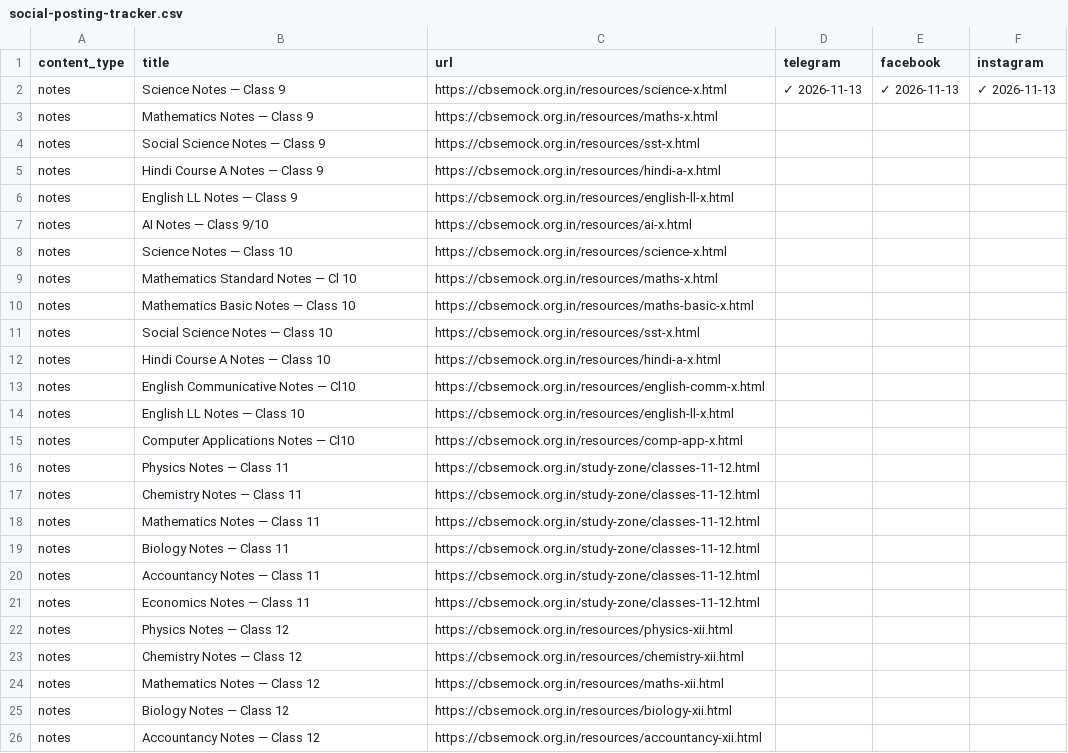
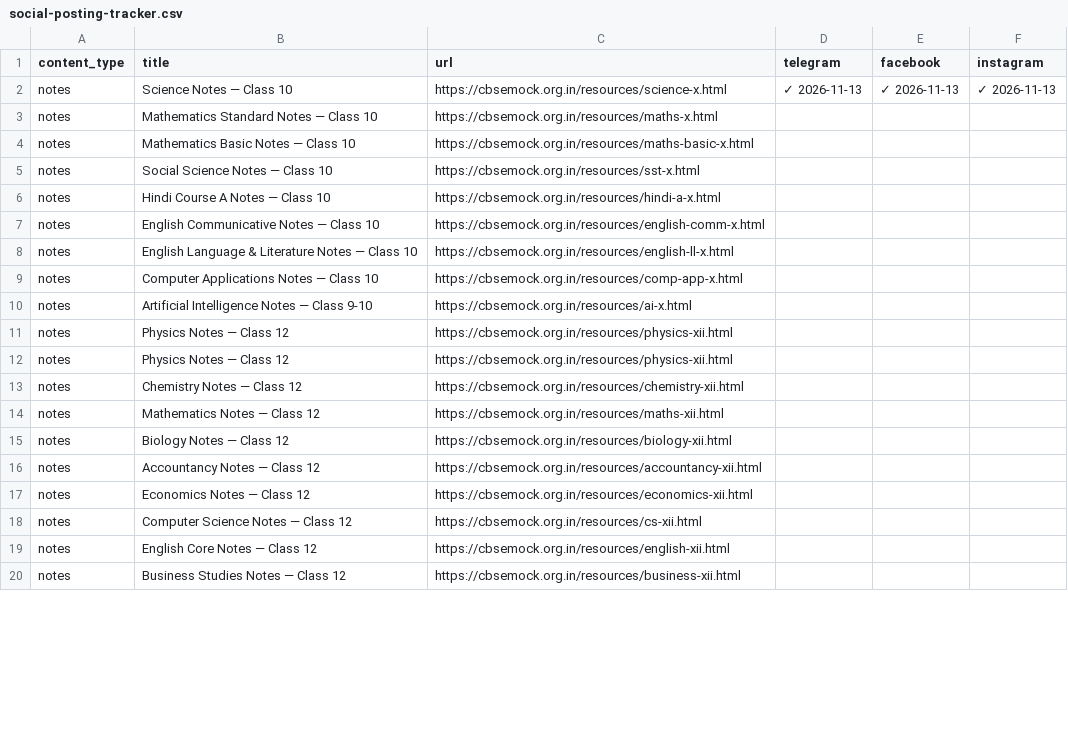
Before and after one commit to compukidsdgp-creator/CBSE-PORTAL, a CSV file: social-posting-tracker.csv, drawn as a sheet; only a part is shown; the shorter side is filled out with more unchanged rows; the diff covers the shown part only.

```diff
--- a/social-posting-tracker.csv
+++ b/social-posting-tracker.csv
@@ -1,10 +1,4 @@
 content_type,title,url,telegram,facebook,instagram
-notes,Science Notes — Class 9,https://cbsemock.org.in/resources/science-x.html,✓ 2026-11-13,✓ 2026-11-13,✓ 2026-11-13
-notes,Mathematics Notes — Class 9,https://cbsemock.org.in/resources/maths-x.html,,,
-notes,Social Science Notes — Class 9,https://cbsemock.org.in/resources/sst-x.html,,,
-notes,Hindi Course A Notes — Class 9,https://cbsemock.org.in/resources/hindi-a-x.html,,,
-notes,English LL Notes — Class 9,https://cbsemock.org.in/resources/english-ll-x.html,,,
-notes,AI Notes — Class 9/10,https://cbsemock.org.in/resources/ai-x.html,,,
-notes,Science Notes — Class 10,https://cbsemock.org.in/resources/science-x.html,,,
-notes,Mathematics Standard Notes — Cl 10,https://cbsemock.org.in/resources/maths-x.html,,,
+notes,Science Notes — Class 10,https://cbsemock.org.in/resources/science-x.html,✓ 2026-11-13,✓ 2026-11-13,✓ 2026-11-13
+notes,Mathematics Standard Notes — Class 10,https://cbsemock.org.in/resources/maths-x.html,,,
 notes,Mathematics Basic Notes — Class 10,https://cbsemock.org.in/resources/maths-basic-x.html,,,
@@ -12,11 +6,7 @@ notes,Social Science Notes — Class 10,https://cbsemock.org.in/resources/sst-x.
 notes,Hindi Course A Notes — Class 10,https://cbsemock.org.in/resources/hindi-a-x.html,,,
-notes,English Communicative Notes — Cl10,https://cbsemock.org.in/resources/english-comm-x.html,,,
-notes,English LL Notes — Class 10,https://cbsemock.org.in/resources/english-ll-x.html,,,
-notes,Computer Applications Notes — Cl10,https://cbsemock.org.in/resources/comp-app-x.html,,,
-notes,Physics Notes — Class 11,https://cbsemock.org.in/study-zone/classes-11-12.html,,,
-notes,Chemistry Notes — Class 11,https://cbsemock.org.in/study-zone/classes-11-12.html,,,
-notes,Mathematics Notes — Class 11,https://cbsemock.org.in/study-zone/classes-11-12.html,,,
-notes,Biology Notes — Class 11,https://cbsemock.org.in/study-zone/classes-11-12.html,,,
-notes,Accountancy Notes — Class 11,https://cbsemock.org.in/study-zone/classes-11-12.html,,,
-notes,Economics Notes — Class 11,https://cbsemock.org.in/study-zone/classes-11-12.html,,,
+notes,English Communicative Notes — Class 10,https://cbsemock.org.in/resources/english-comm-x.html,,,
+notes,English Language & Literature Notes — Class 10,https://cbsemock.org.in/resources/english-ll-x.html,,,
+notes,Computer Applications Notes — Class 10,https://cbsemock.org.in/resources/comp-app-x.html,,,
+notes,Artificial Intelligence Notes — Class 9-10,https://cbsemock.org.in/resources/ai-x.html,,,
+notes,Physics Notes — Class 12,https://cbsemock.org.in/resources/physics-xii.html,,,
 notes,Physics Notes — Class 12,https://cbsemock.org.in/resources/physics-xii.html,,,
```
Also changed, not shown: 2 added rows and 1 removed row elsewhere in this file, 1 other file.
